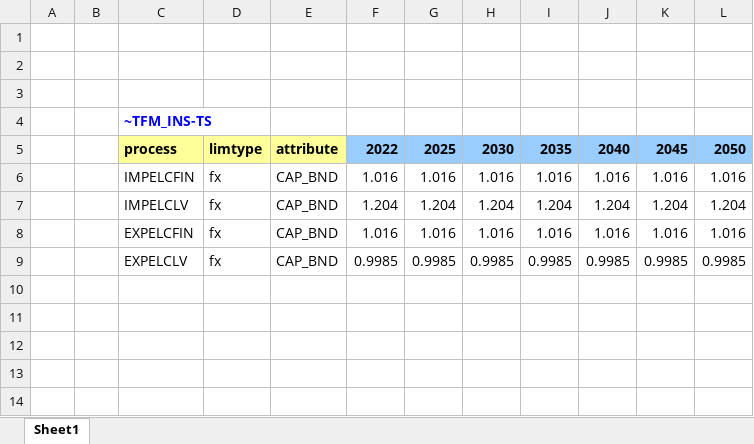
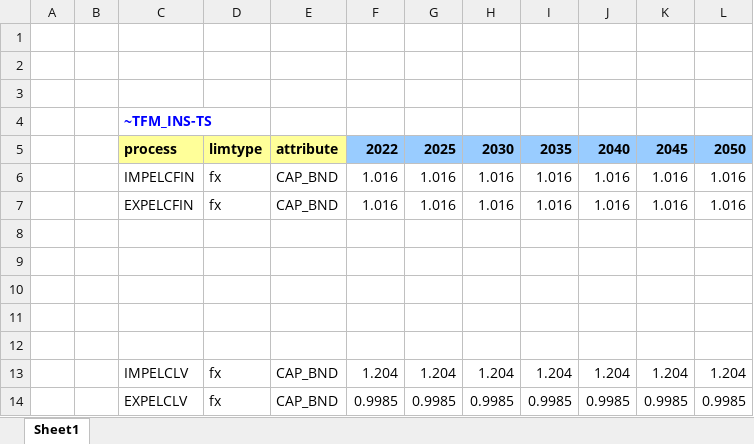
Before and after one commit to kraik98/ee-times, an Excel workbook: SuppXLS/Scen_trade.xlsx, sheet Sheet1, drawn as a sheet; values as stored, in another font and other column widths than the file's, no borders; the diff names each change by its address in the sheet, - before the commit and + after, or states it on an @@ line.

```diff
--- a/SuppXLS/Scen_trade.xlsx (sheet Sheet1)
+++ b/SuppXLS/Scen_trade.xlsx (sheet Sheet1)
@@ row 8 moved to row 7: EXPELCFIN @@
+row 8: (empty)
+row 9: (empty)
+row 10: (empty)
+row 11: (empty)
+row 12: (empty)
```
Also changed, not shown: SuppXLS/Trades/ScenTrade_TRADE_PARAM.xlsx, VT_EE_UPS_V01.xlsx, 1 other file.
